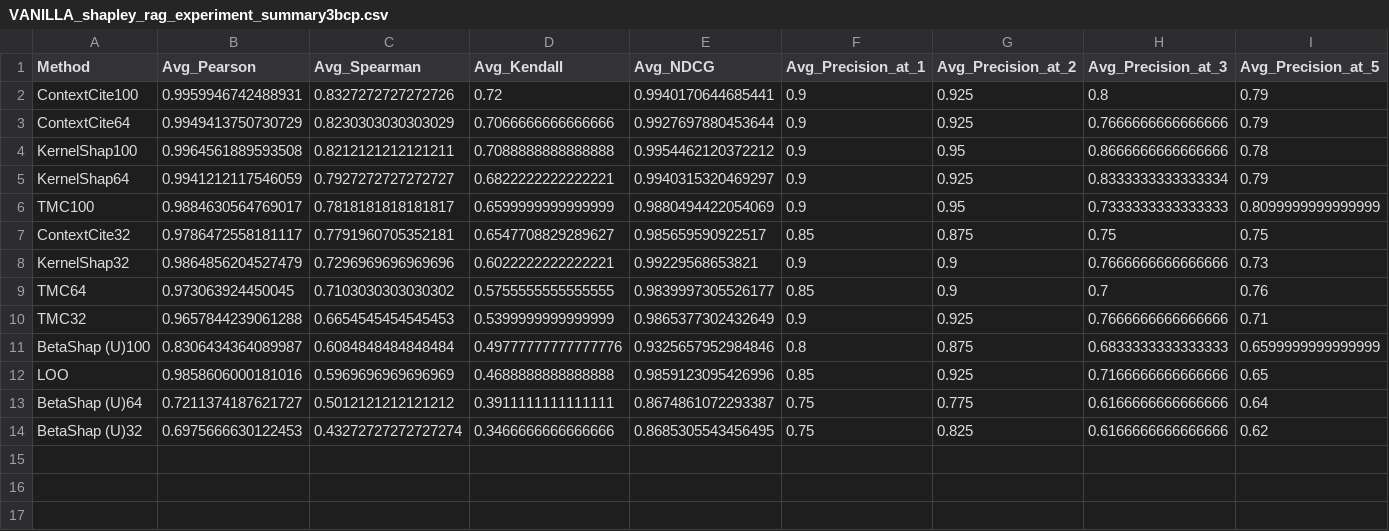
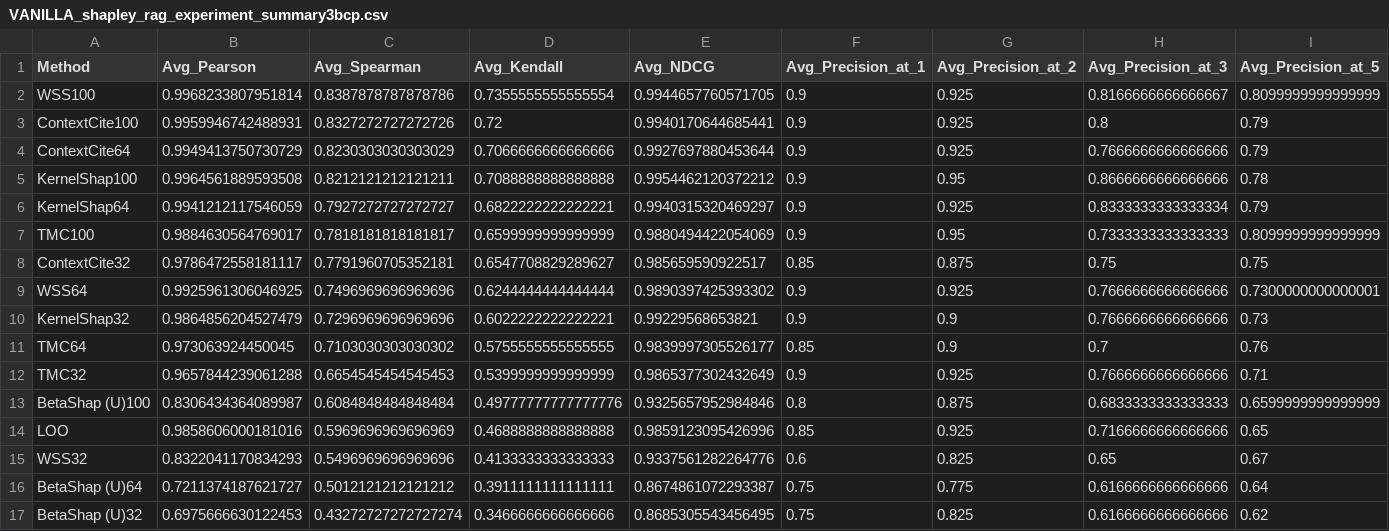
Before and after one commit to iNema9590/LLMX, a CSV file: Experiment_data/20_complementary/Qwen2.5-3B-Instruct/VANILLA_shapley_rag_experiment_summary3bcp.csv, drawn as a sheet; only a part is shown; rows hold the shown columns only; the diff names each change by its address in the sheet, - before the commit and + after, or states it on an @@ line.

```diff
--- a/Experiment_data/20_complementary/Qwen2.5-3B-Instruct/VANILLA_shapley_rag_experiment_summary3bcp.csv
+++ b/Experiment_data/20_complementary/Qwen2.5-3B-Instruct/VANILLA_shapley_rag_experiment_summary3bcp.csv
+row 2: WSS100 | 0.9968233807951814 | 0.8387878787878786 | 0.7355555555555554 | 0.9944657760571705 | 0.9 | 0.925 | 0.8166666666666667 | 0.8099999999999999
+row 9: WSS64 | 0.9925961306046925 | 0.7496969696969696 | 0.6244444444444444 | 0.9890397425393302 | 0.9 | 0.925 | 0.7666666666666666 | 0.7300000000000001
+row 15: WSS32 | 0.8322041170834293 | 0.5496969696969696 | 0.4133333333333333 | 0.9337561282264776 | 0.6 | 0.825 | 0.65 | 0.67
```
Also changed, not shown: Experiment_data/20_complementary/Mistral-7B-Instruct-v0.3/VANILLA_shapley_rag_experiment_summary3bcp.csv, Experiment_data/20_duplicate/Mistral-7B-Instruct-v0.3/VANILLA_shapley_rag_experiment_summary3bcp.csv, 33 other files.
